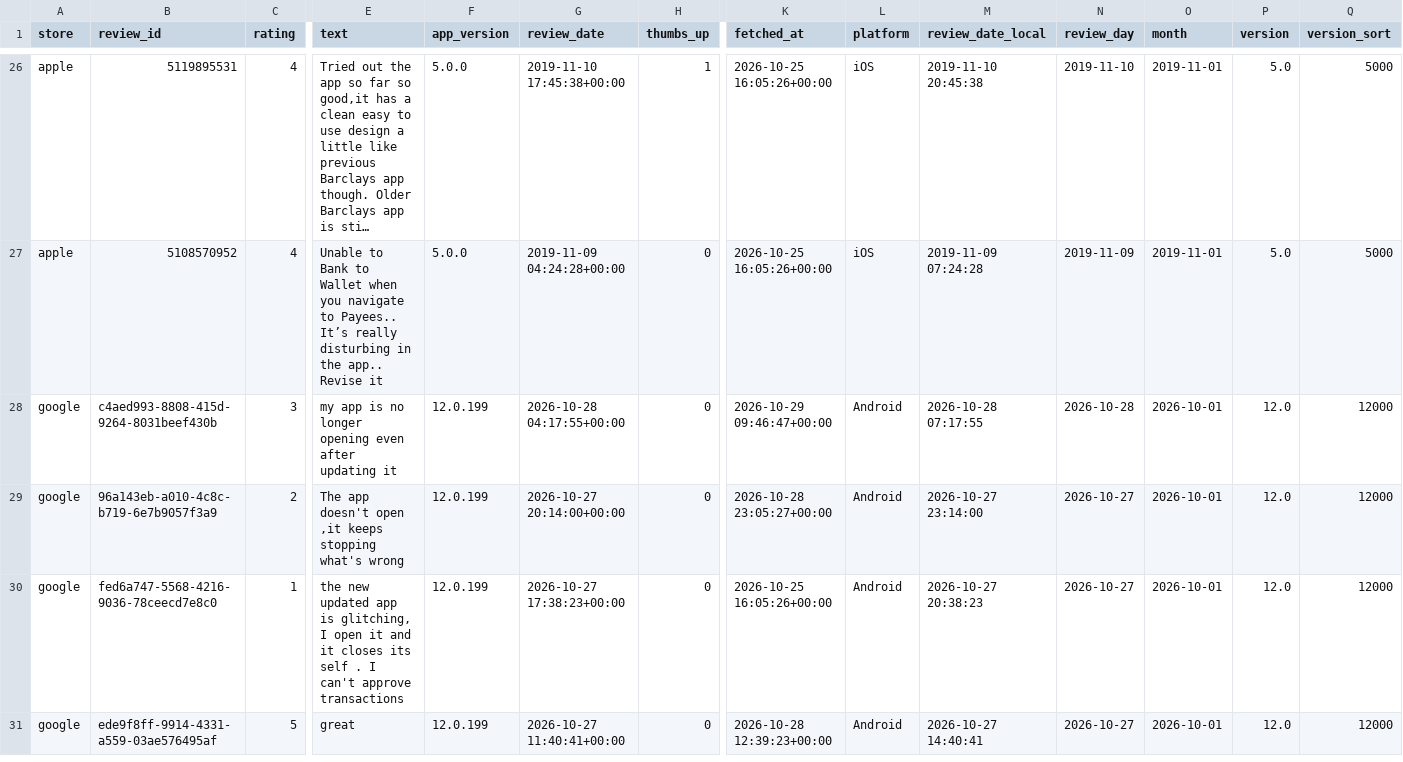
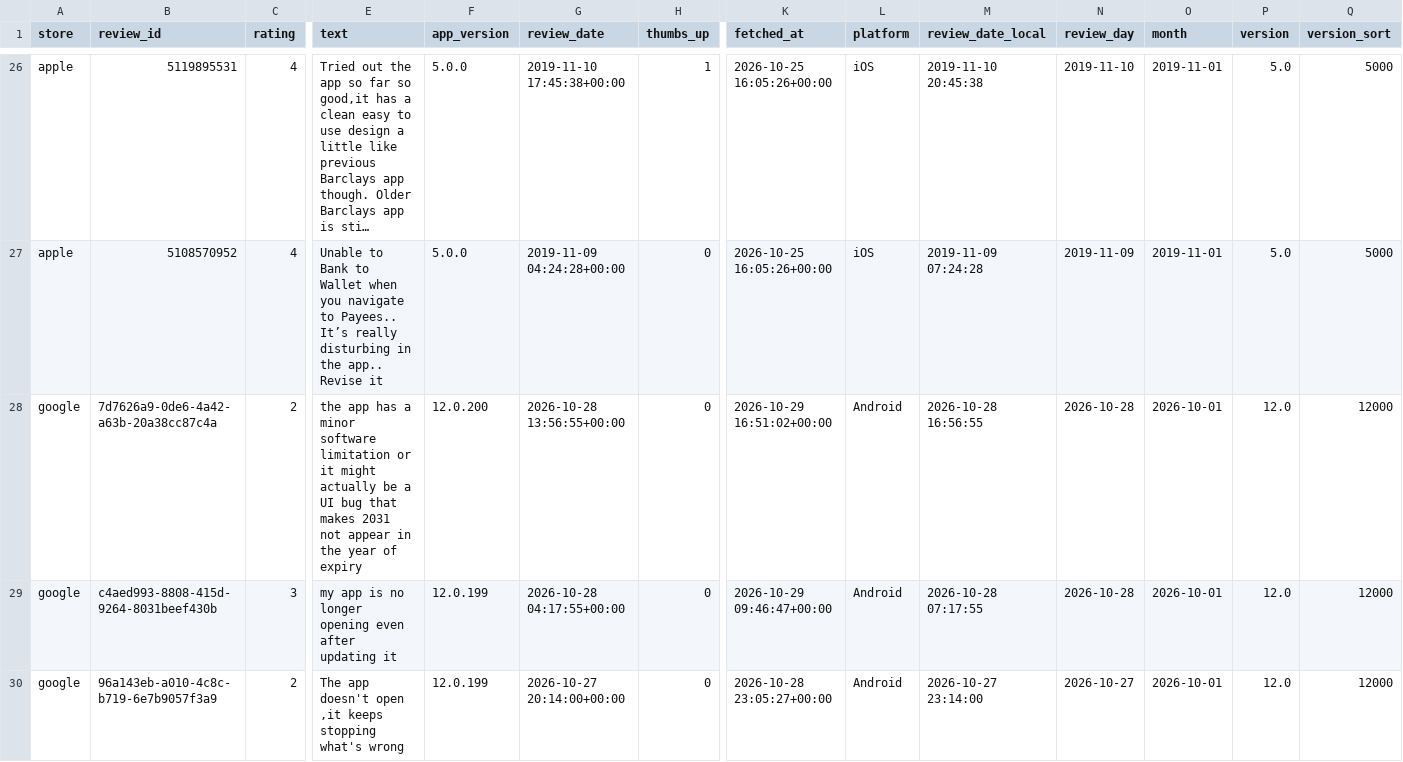
Before and after one commit to KavyaKaushik11/absa-app-reviews, a CSV file: data/reviews.csv, drawn as a sheet; only a part is shown, gaps mark what is left out; the shorter side is filled out with more unchanged rows; long unchanged cells end in …; rows hold the shown columns only; the diff names each change by its address in the sheet, - before the commit and + after, or states it on an @@ line.

```diff
--- a/data/reviews.csv
+++ b/data/reviews.csv
+row 28: google | 7d7626a9-0de6-4a42-a63b-20a38cc87c4a | 2 | the app has a minor software limitation or it might actually be a UI bug that makes 2031 not appear in the year of expiry | 12.0.200 | 2026-10-28 13:56:55+00:00 | 0 | 2026-10-29 16:51:02+00:00 | Android | 2026-10-28 16:56:55 | 2026-10-28 | 2026-10-01 | 12.0 | 12000
```
